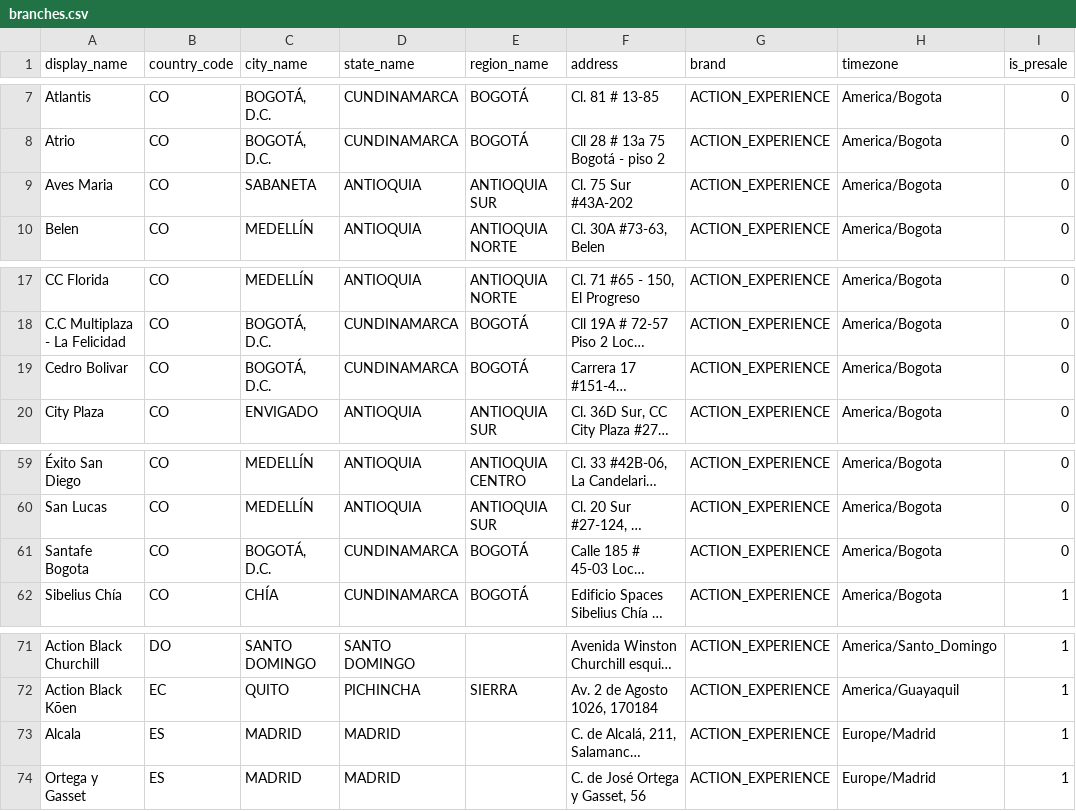
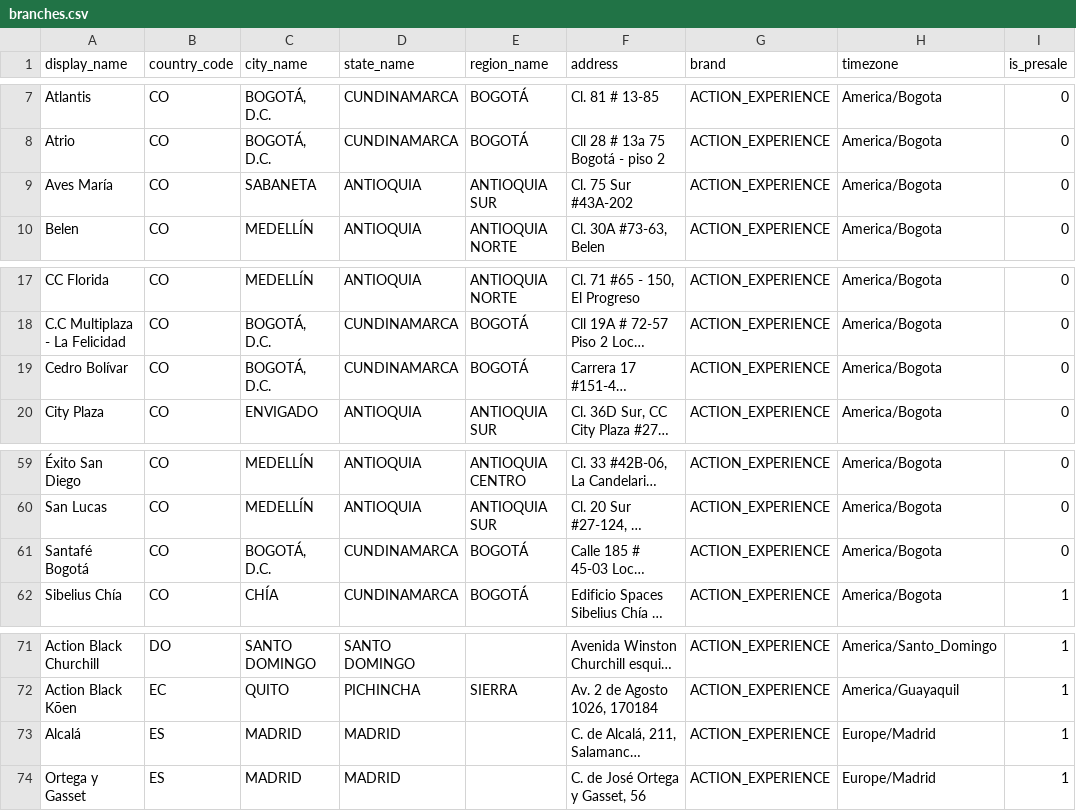
Before and after one commit to actionblackrep/dashboards, a CSV file: data/branches.csv, drawn as a sheet; only a part is shown, gaps mark what is left out; long unchanged cells end in …; the diff names each change by its address in the sheet, - before the commit and + after, or states it on an @@ line.

```diff
--- a/data/branches.csv
+++ b/data/branches.csv
-A9 (display_name): Aves Maria
+A9 (display_name): Aves María
-A19 (display_name): Cedro Bolivar
+A19 (display_name): Cedro Bolívar
-A61 (display_name): Santafe Bogota
+A61 (display_name): Santafé Bogotá
-A73 (display_name): Alcala
+A73 (display_name): Alcalá
```
Also changed, not shown: data/filtered_data_br.csv, 3 other files.
